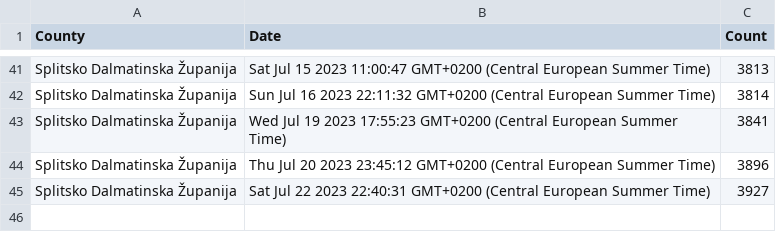
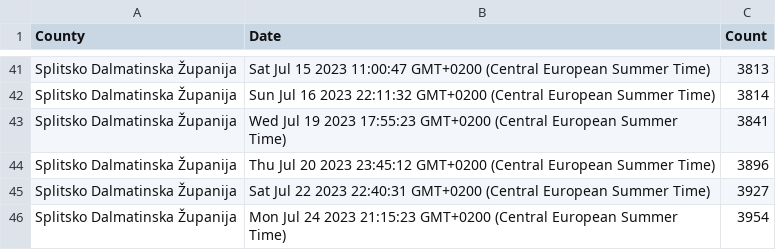
Before and after one commit to curkovicf/real-estate, a CSV file: data/flat/splitsko_dalmatinska_zupanija.csv, drawn as a sheet; only a part is shown, gaps mark what is left out; the diff names each change by its address in the sheet, - before the commit and + after, or states it on an @@ line.

```diff
--- a/data/flat/splitsko_dalmatinska_zupanija.csv
+++ b/data/flat/splitsko_dalmatinska_zupanija.csv
+row 46: Splitsko Dalmatinska Županija | Mon Jul 24 2023 21:15:23 GMT+0200 (Central European Summer Time) | 3954
```
Also changed, not shown: data/flat/grad_zagreb.csv, data/flat/zadarska_zupanija.csv, 3 other files.
